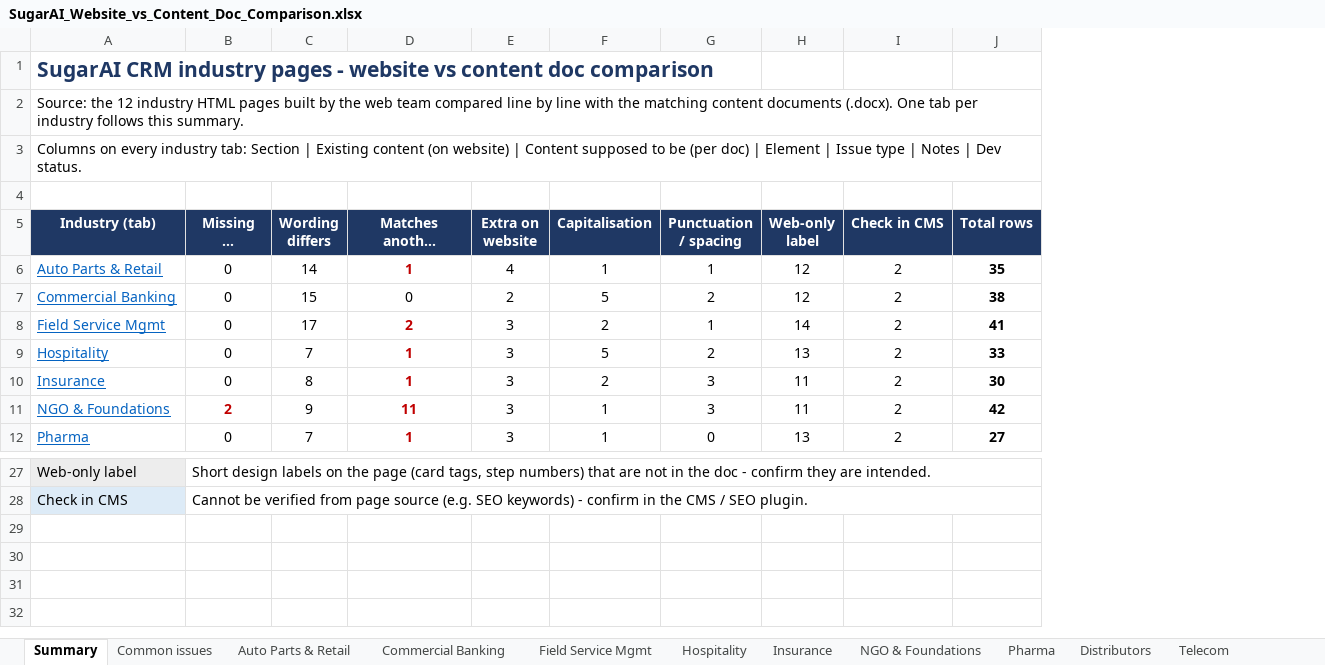
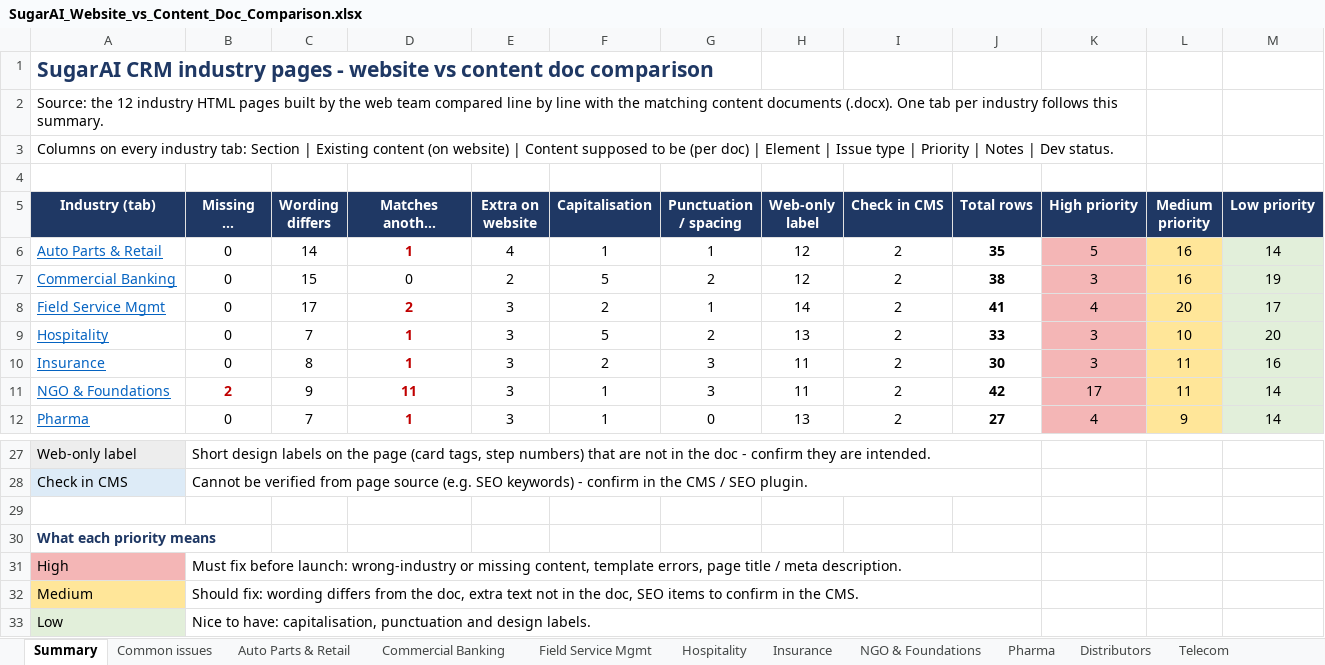
Before and after one commit to ShafiyaThamkeen/analyticssaves, an Excel workbook: SugarAI_Website_vs_Content_Doc_Comparison.xlsx, sheet Summary, drawn as a sheet; only a part is shown, gaps mark what is left out; long unchanged cells end in …; values as stored, in another font and other column widths than the file's, no borders; the diff names each change by its address in the sheet, - before the commit and + after, or states it on an @@ line.

```diff
--- a/SugarAI_Website_vs_Content_Doc_Comparison.xlsx (sheet Summary)
+++ b/SugarAI_Website_vs_Content_Doc_Comparison.xlsx (sheet Summary)
+column K (High priority), rows 6-12: 5 | 3 | 4 | 3 | 3 | 17 | 4
+column L (Medium priority), rows 6-12: 16 | 16 | 20 | 10 | 11 | 11 | 9
+column M (Low priority), rows 6-12: 14 | 19 | 17 | 20 | 16 | 14 | 14
-A3 (Industry (tab)): …type | Notes |…
+A3 (Industry (tab)): …type | Priority | Notes |…
+row 29: (empty)
+row 30: What each priority means
+row 31: High | Must fix before launch: wrong-industry or missing content, template errors, page title / meta description.
+row 32: Medium | Should fix: wording differs from the doc, extra text not in the doc, SEO items to confirm in the CMS.
+row 33: Low | Nice to have: capitalisation, punctuation and design labels.
```
Also changed, not shown: sheet Pharma, sheet Insurance, sheet Hospitality, sheet Auto Parts & Retail, sheet Commercial Banking, sheet Telecom, 6 more sheets.
